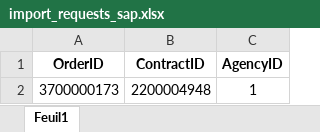
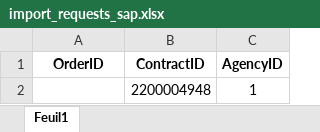
Before and after one commit to Maro-One/TEST, an Excel workbook: import_requests_sap.xlsx, sheet Feuil1, drawn as a sheet; values as stored, in another font and other column widths than the file's, no borders; the diff names each change by its address in the sheet, - before the commit and + after, or states it on an @@ line.

Commit message:
Add files via upload

```diff
--- a/import_requests_sap.xlsx (sheet Feuil1)
+++ b/import_requests_sap.xlsx (sheet Feuil1)
-A2 (OrderID): 3700000173
+A2 (OrderID): (empty)
```
